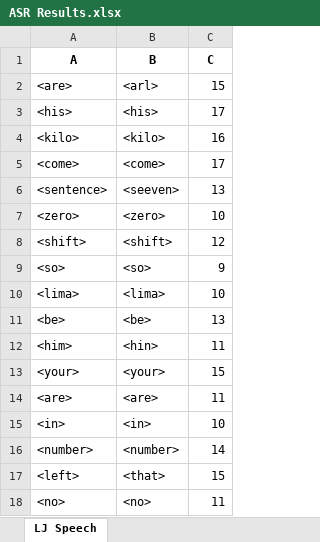
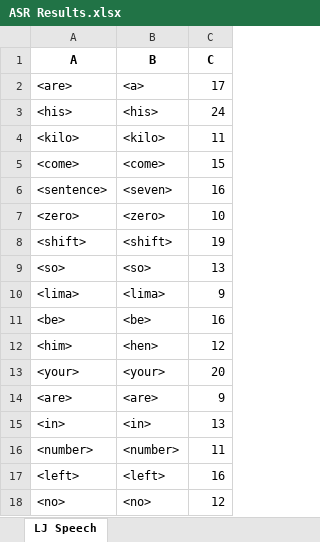
Before and after one commit to dshah1901/P4P-Transformer-ASR-for-Dysarthric-Spech, an Excel workbook: ASR Results.xlsx, sheet LJ Speech, drawn as a sheet; values as stored, in another font and other column widths than the file's, no borders; removed rows and columns are numbered as before the commit, all else as after; the diff names each change by its address in the sheet, - before the commit and + after, or states it on an @@ line.

```diff
--- a/ASR Results.xlsx (sheet LJ Speech)
+++ b/ASR Results.xlsx (sheet LJ Speech)
-row 2: <are> | <arl> | 15
+row 2: <are> | <a> | 17
-C3 (C): 17
+C3 (C): 24
-C4 (C): 16
+C4 (C): 11
-C5 (C): 17
+C5 (C): 15
-B6 (B): <seeven>
+B6 (B): <seven>
-C6 (C): 13
+C6 (C): 16
-C8 (C): 12
+C8 (C): 19
-C9 (C): 9
+C9 (C): 13
-C10 (C): 10
+C10 (C): 9
-C11 (C): 13
+C11 (C): 16
-row 12: <him> | <hin> | 11
+row 12: <him> | <hen> | 12
-C13 (C): 15
+C13 (C): 20
-C14 (C): 11
+C14 (C): 9
-C15 (C): 10
+C15 (C): 13
-C16 (C): 14
+C16 (C): 11
-row 17: <left> | <that> | 15
+row 17: <left> | <left> | 16
-C18 (C): 11
+C18 (C): 12
```
Also changed, not shown: Epoch Accuracy.xlsx, 3 other files.
